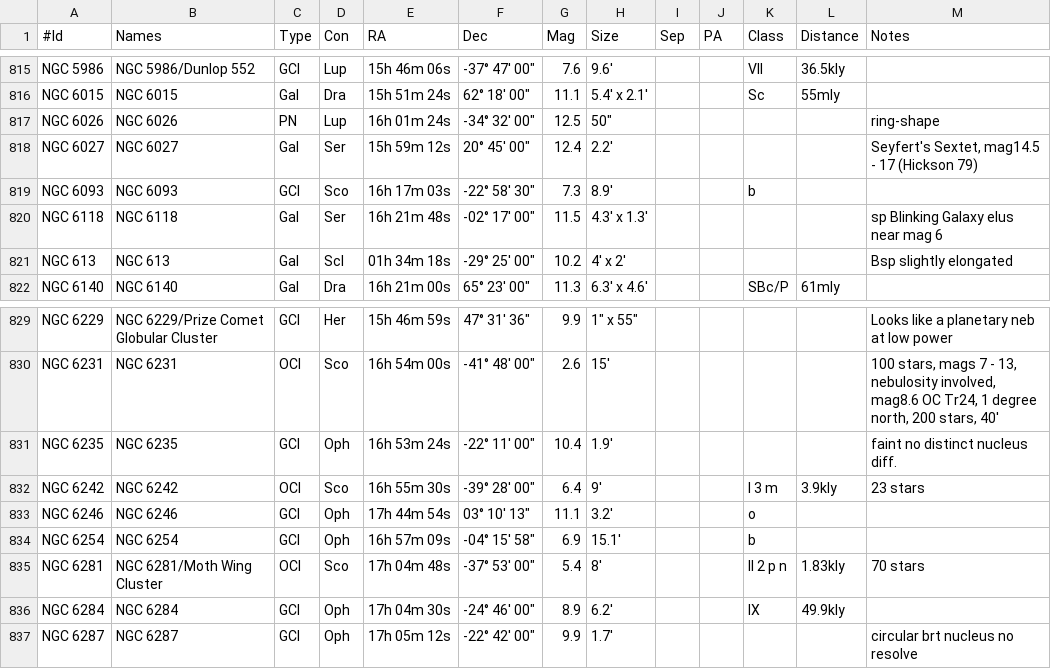
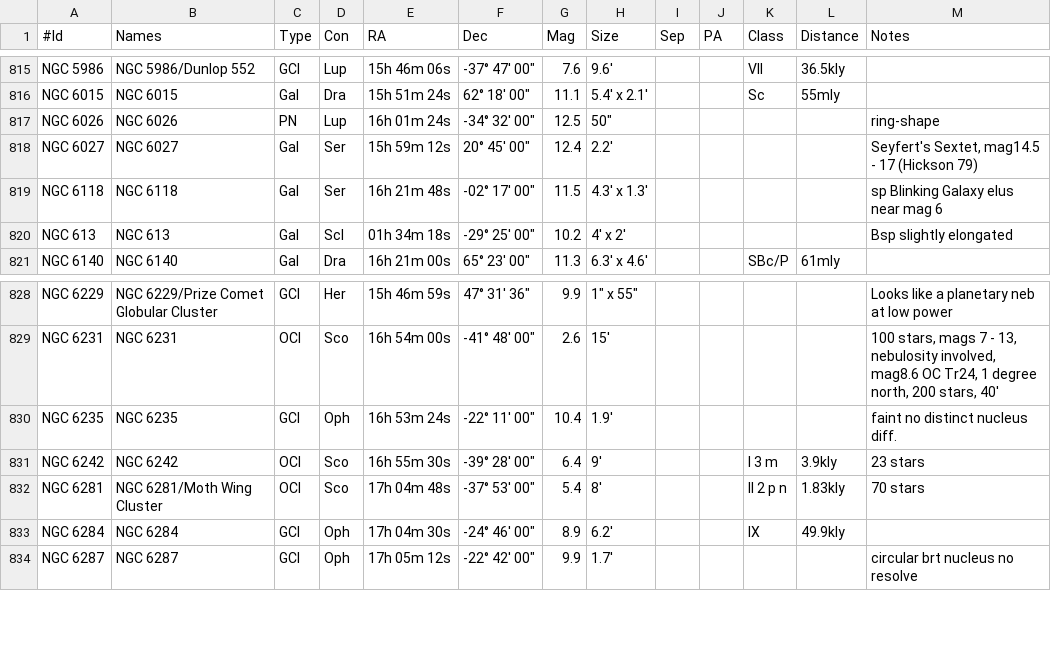
Before and after one commit to jonathanacross/astrodb, a TSV file: data/objects.tsv, drawn as a sheet; only a part is shown, gaps mark what is left out; the diff names each change by its address in the sheet, - before the commit and + after, or states it on an @@ line.

Commit message:
fixing some data in globular clusters program

```diff
--- a/data/objects.tsv
+++ b/data/objects.tsv
-row 819: NGC 6093 | NGC 6093 | GCl | Sco | 16h 17m 03s | -22° 58' 30" | 7.3 | 8.9' |  |  | b
-row 833: NGC 6246 | NGC 6246 | GCl | Oph | 17h 44m 54s | 03° 10' 13" | 11.1 | 3.2' |  |  | o
-row 834: NGC 6254 | NGC 6254 | GCl | Oph | 16h 57m 09s | -04° 15' 58" | 6.9 | 15.1' |  |  | b
```
Also changed, not shown: data/programs.tsv.
